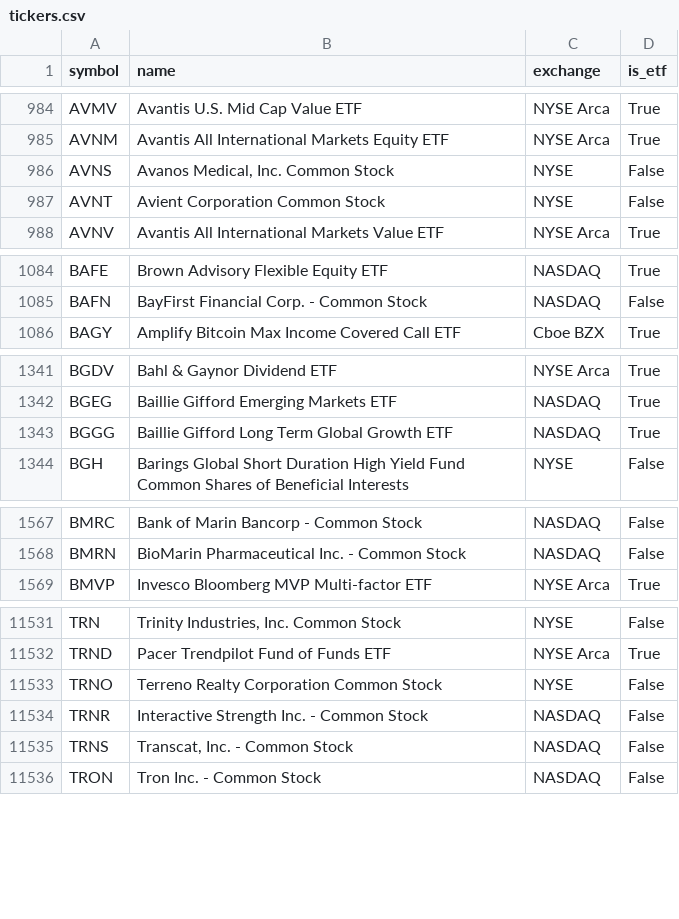
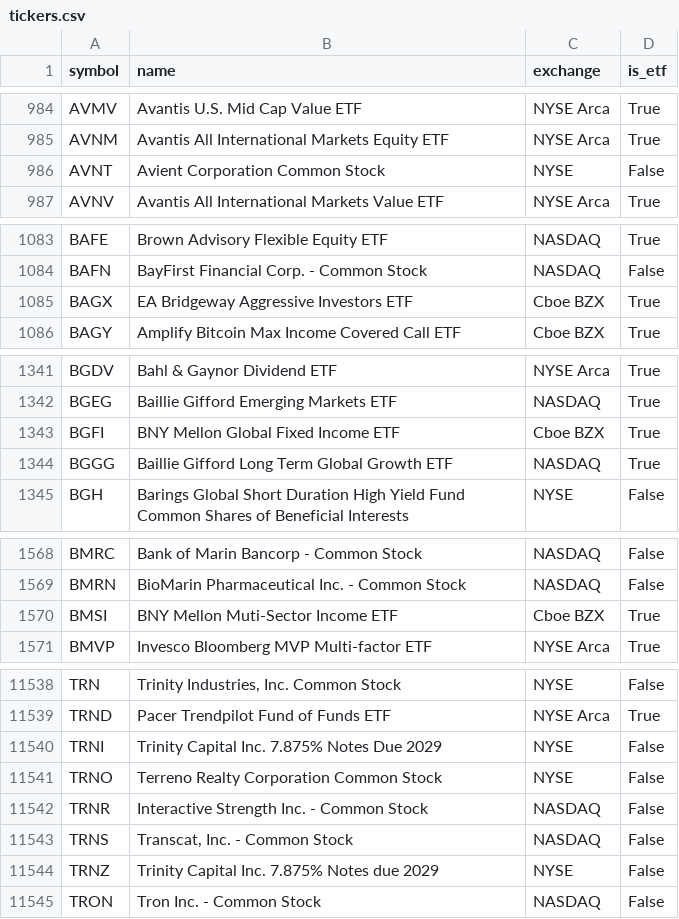
Before and after one commit to lmh202/finance_prj, a CSV file: data/tickers.csv, drawn as a sheet; only a part is shown, gaps mark what is left out; removed rows and columns are numbered as before the commit, all else as after; the diff covers the shown part only; the diff names each change by its address in the sheet, - before the commit and + after, or states it on an @@ line.

```diff
--- a/data/tickers.csv
+++ b/data/tickers.csv
-row 986: AVNS | Avanos Medical, Inc. Common Stock | NYSE | False
+row 1085: BAGX | EA Bridgeway Aggressive Investors ETF | Cboe BZX | True
+row 1343: BGFI | BNY Mellon Global Fixed Income ETF | Cboe BZX | True
+row 1570: BMSI | BNY Mellon Muti-Sector Income ETF | Cboe BZX | True
+row 11540: TRNI | Trinity Capital Inc. 7.875% Notes Due 2029 | NYSE | False
+row 11544: TRNZ | Trinity Capital Inc. 7.875% Notes due 2029 | NYSE | False
```
Also changed, not shown: 19 added rows, 16 removed rows and 8 edited cells elsewhere in this file, 1 other file.
